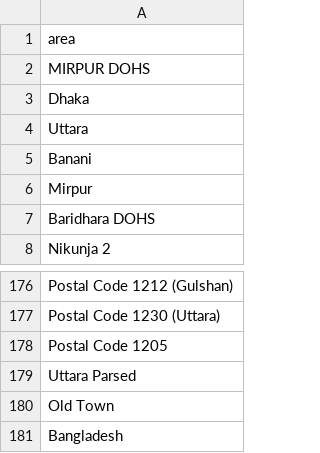
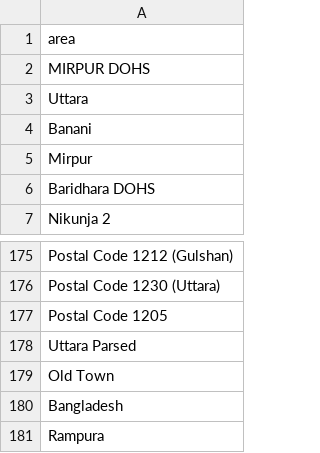
Before and after one commit to ReedwanHossain/Address-Cleansing, a CSV file: area-list.csv, drawn as a sheet; only a part is shown, gaps mark what is left out; removed rows and columns are numbered as before the commit, all else as after; the diff names each change by its address in the sheet, - before the commit and + after, or states it on an @@ line.

```diff
--- a/area-list.csv
+++ b/area-list.csv
-row 3: Dhaka
+row 181: Rampura
```
Also changed, not shown: subarea-list.csv, 4 other files.
